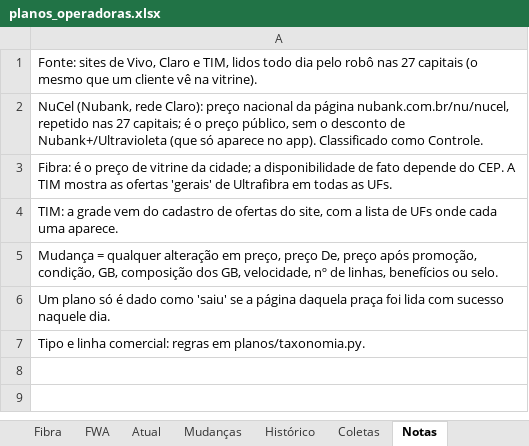
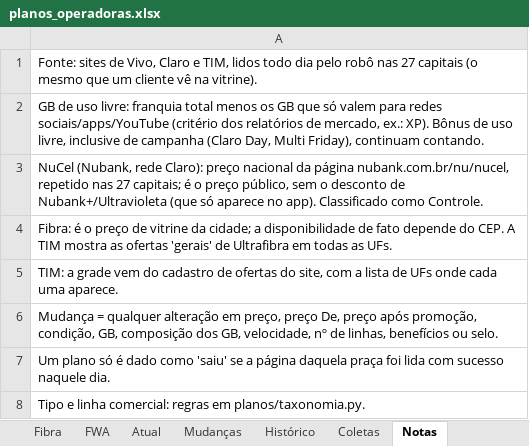
Before and after one commit to mmagalhaes2001/Monitor-dados, an Excel workbook: planos/planos_operadoras.xlsx, sheet Notas, drawn as a sheet; values as stored, in another font and other column widths than the file's, no borders; the diff names each change by its address in the sheet, - before the commit and + after, or states it on an @@ line.

```diff
--- a/planos/planos_operadoras.xlsx (sheet Notas)
+++ b/planos/planos_operadoras.xlsx (sheet Notas)
+row 2: GB de uso livre: franquia total menos os GB que só valem para redes sociais/apps/YouTube (critério dos relatórios de mercado, ex.: XP). Bônus de uso livre, inclusive de campanha (Claro Day, Multi Friday), continuam contando.
```
Also changed, not shown: sheet Atual, 12 other files.
